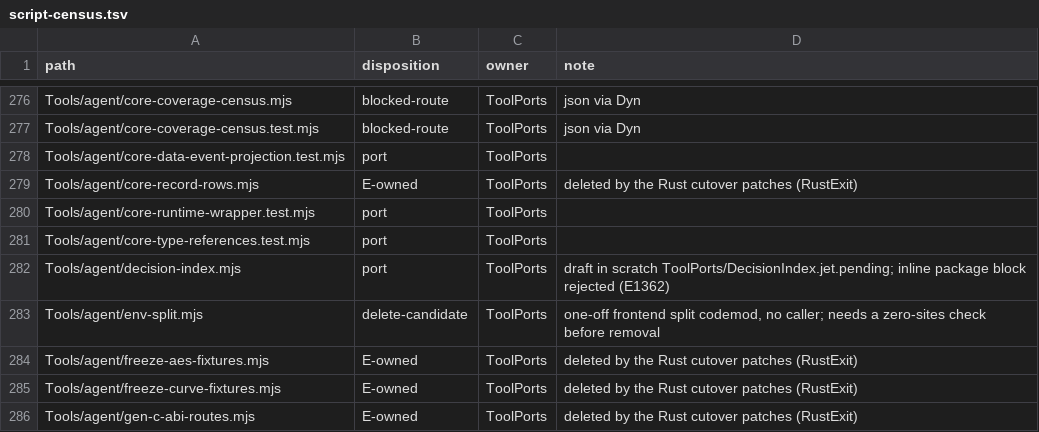
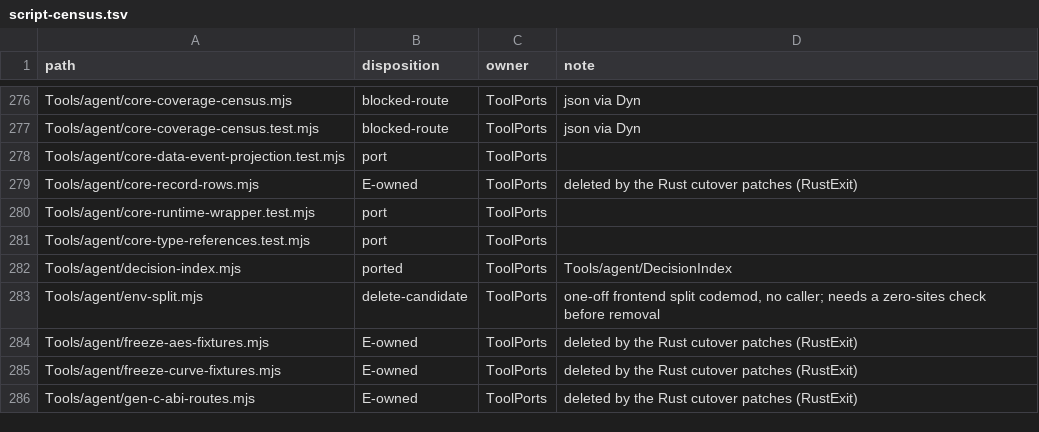
Before and after one commit to jet-language/jet, a TSV file: Tools/script-census.tsv, drawn as a sheet; only a part is shown, gaps mark what is left out.

Commit message:
tooling: the ratified-decision index generator is a Jet program (B5)
Tools/agent/DecisionIndex replaces decision-index.mjs: the same Tower decision list (read through
tower.mjs, JSON via Dyn variants), ratified filter, id order and 96-unit cell rule. A directory
package avoids the inline package block the loose-file draft hit (E1362). On this tree --check
exits 1 with the same stale line (only the rerun hint differs) and write mode produces a
byte-identical spec except the generator's own name. verify-full's decision-index gate runs it with
the admitted compiler; the collect-all regression's fake compiler answers it (CHECK OK, 8
scenarios). The spec index is regenerated (1411 ratified). Builds with the nr-2 compiler; install-m
lacks the Dyn drop/clone glue (ZonedDateTime field).

```diff
--- a/Tools/script-census.tsv
+++ b/Tools/script-census.tsv
@@ -281,3 +281,3 @@ Tools/agent/core-runtime-wrapper.test.mjs	port	ToolPorts
 Tools/agent/core-type-references.test.mjs	port	ToolPorts	
-Tools/agent/decision-index.mjs	port	ToolPorts	draft in scratch ToolPorts/DecisionIndex.jet.pending; inline package block rejected (E1362)
+Tools/agent/decision-index.mjs	ported	ToolPorts	Tools/agent/DecisionIndex
 Tools/agent/env-split.mjs	delete-candidate	ToolPorts	one-off frontend split codemod, no caller; needs a zero-sites check before removal
```
Also changed, not shown: 6 other files.
